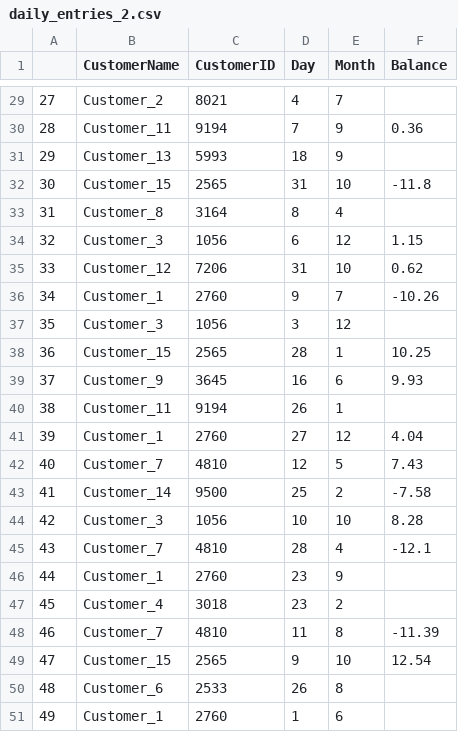
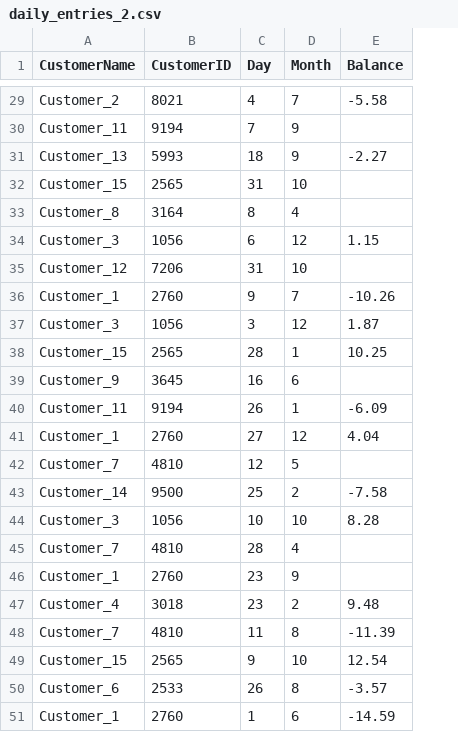
Before and after one commit to vision-05/oop-week-7, a CSV file: daily_entries_2.csv, drawn as a sheet; only a part is shown, gaps mark what is left out; removed rows and columns are numbered as before the commit, all else as after; the diff covers the shown part only; the diff names each change by its address in the sheet, - before the commit and + after, or states it on an @@ line.

```diff
--- a/daily_entries_2.csv
+++ b/daily_entries_2.csv
-column A, rows 29-51: 27 | 28 | 29 | 30 | 31 | 32 | 33 | 34 | 35 | 36 | 37 | 38 | 39 | 40 | 41 | 42 | 43 | 44 | 45 | 46 | 47 | 48 | 49
-E29 (Balance): (empty)
+E29 (Balance): -5.58
-E30 (Balance): 0.36
+E30 (Balance): (empty)
-E31 (Balance): (empty)
+E31 (Balance): -2.27
-E32 (Balance): -11.8
+E32 (Balance): (empty)
-E35 (Balance): 0.62
+E35 (Balance): (empty)
-E37 (Balance): (empty)
+E37 (Balance): 1.87
-E39 (Balance): 9.93
+E39 (Balance): (empty)
-E40 (Balance): (empty)
+E40 (Balance): -6.09
-E42 (Balance): 7.43
+E42 (Balance): (empty)
-E45 (Balance): -12.1
+E45 (Balance): (empty)
-E47 (Balance): (empty)
+E47 (Balance): 9.48
-E50 (Balance): (empty)
+E50 (Balance): -3.57
-E51 (Balance): (empty)
+E51 (Balance): -14.59
```
Also changed, not shown: 16 edited cells elsewhere in this file, daily_total.csv, monthly_balances.csv, 1 other file.
